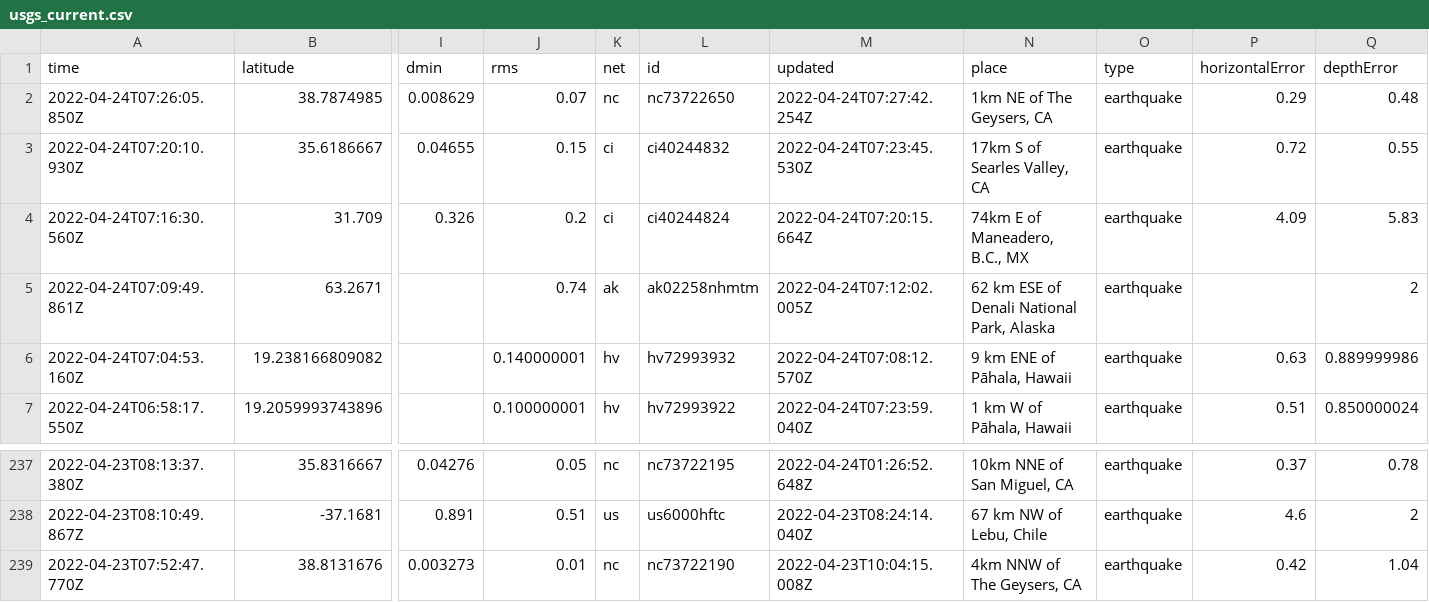
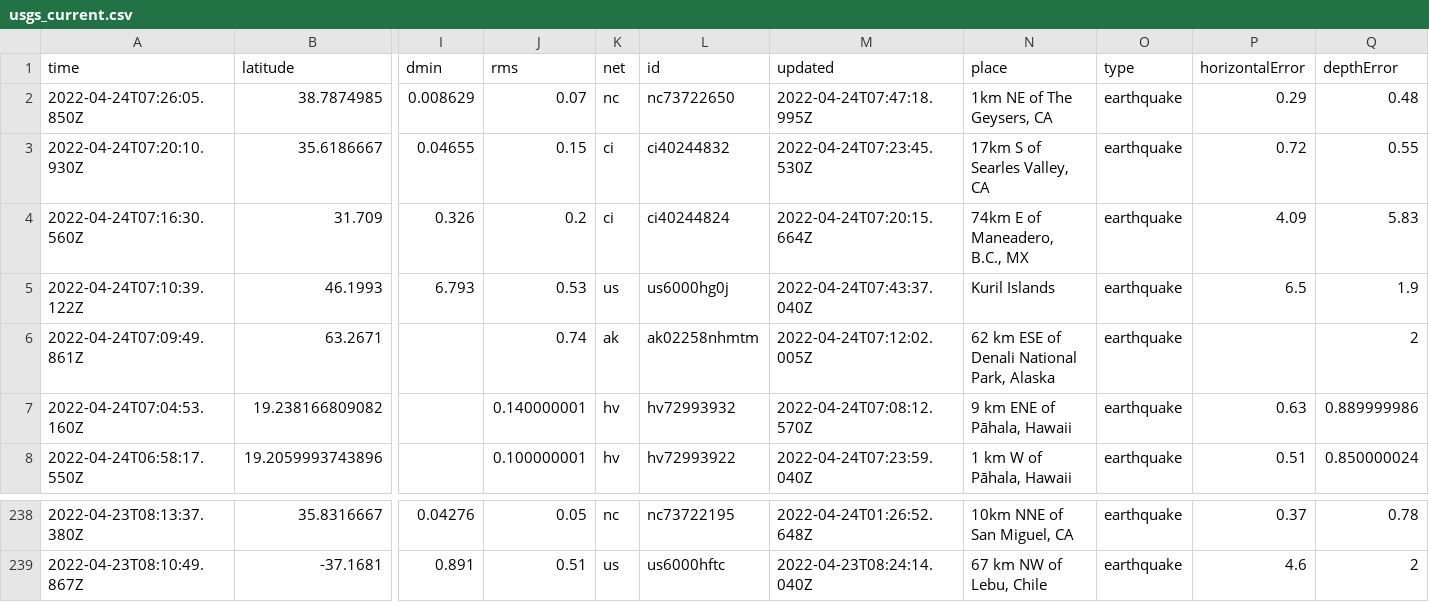
Before and after one commit to LauriNuoska/NICARharjoitus, a CSV file: usgs_current.csv, drawn as a sheet; only a part is shown, gaps mark what is left out; removed rows and columns are numbered as before the commit, all else as after; rows hold the shown columns only; the diff names each change by its address in the sheet, - before the commit and + after, or states it on an @@ line.

```diff
--- a/usgs_current.csv
+++ b/usgs_current.csv
-M2 (updated): 2022-04-24T07:27:42.254Z
+M2 (updated): 2022-04-24T07:47:18.995Z
+row 5: 2022-04-24T07:10:39.122Z | 46.1993 | 6.793 | 0.53 | us | us6000hg0j | 2022-04-24T07:43:37.040Z | Kuril Islands | earthquake | 6.5 | 1.9
-row 239: 2022-04-23T07:52:47.770Z | 38.8131676 | 0.003273 | 0.01 | nc | nc73722190 | 2022-04-23T10:04:15.008Z | 4km NNW of The Geysers, CA | earthquake | 0.42 | 1.04
```
Also changed, not shown: 1 other file.
